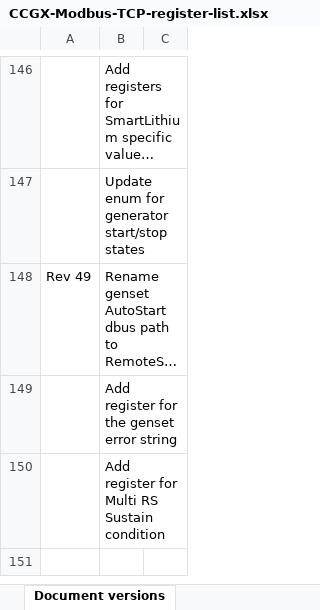
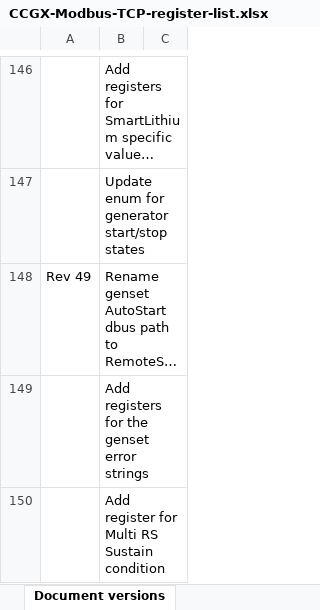
Before and after one commit to victronenergy/dbus_modbustcp, an Excel workbook: CCGX-Modbus-TCP-register-list.xlsx, sheet Document versions, drawn as a sheet; only a part is shown, gaps mark what is left out; long unchanged cells end in …; values as stored, in another font and other column widths than the file's, no borders; the diff names each change by its address in the sheet, - before the commit and + after, or states it on an @@ line.

```diff
--- a/CCGX-Modbus-TCP-register-list.xlsx (sheet Document versions)
+++ b/CCGX-Modbus-TCP-register-list.xlsx (sheet Document versions)
-B149: Add register for the genset error string
+B149: Add registers for the genset error strings
```
Also changed, not shown: sheet Field list.
